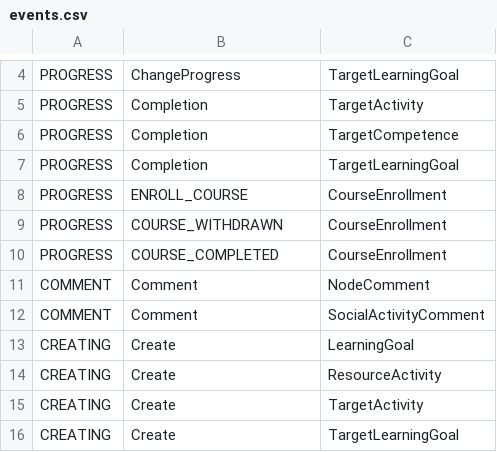
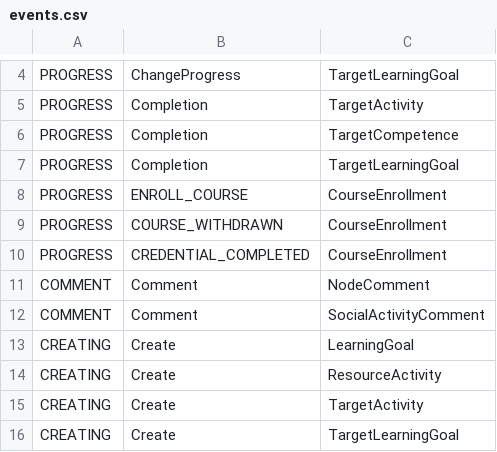
Before and after one commit to prosolotechnologies/prosolo, a CSV file: prosolo-analytics/src/main/resources/files/events.csv, drawn as a sheet; only a part is shown, gaps mark what is left out.

Commit message:
Working on events needed for analyzing user profile

```diff
--- a/prosolo-analytics/src/main/resources/files/events.csv
+++ b/prosolo-analytics/src/main/resources/files/events.csv
@@ -9,3 +9,3 @@ PROGRESS,ENROLL_COURSE,CourseEnrollment
 PROGRESS,COURSE_WITHDRAWN,CourseEnrollment
-PROGRESS,COURSE_COMPLETED,CourseEnrollment
+PROGRESS,CREDENTIAL_COMPLETED,CourseEnrollment
 COMMENT,Comment,NodeComment
```
Also changed, not shown: 19 other files.
